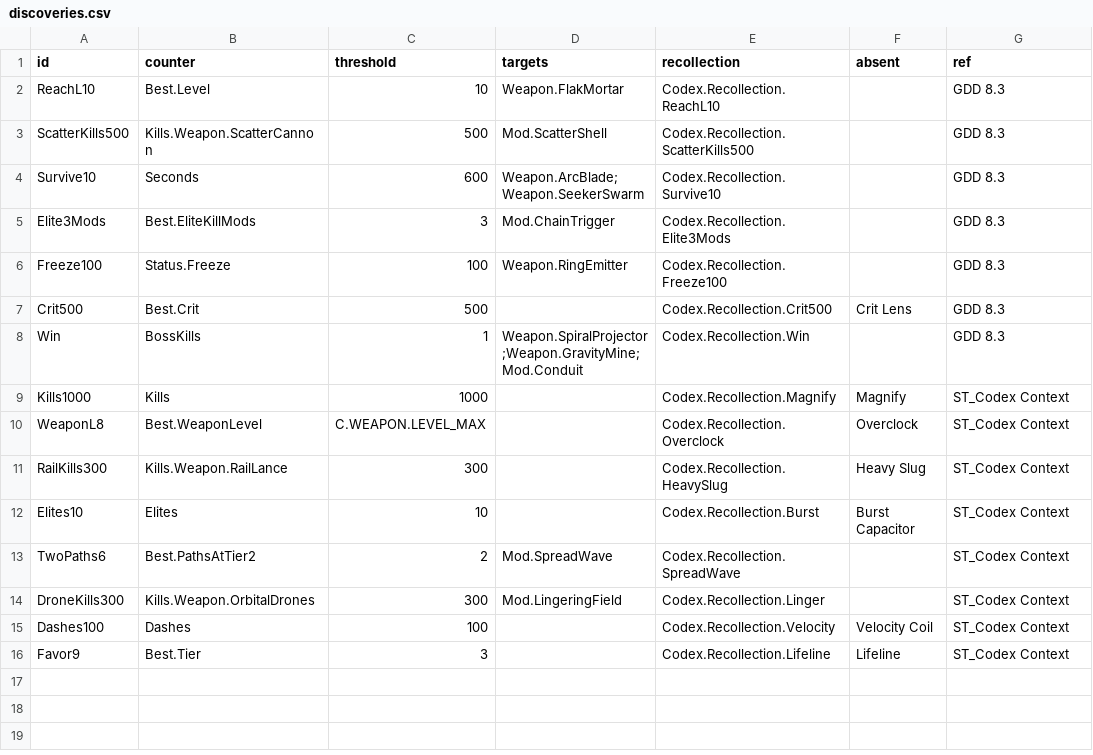
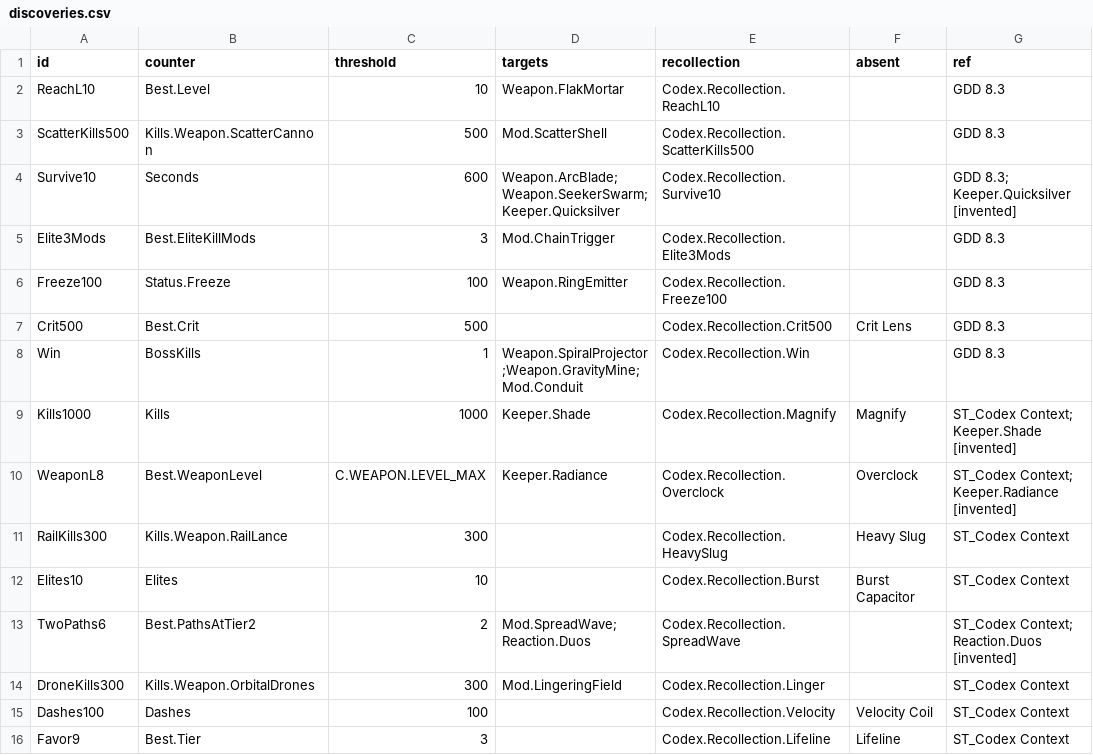
Before and after one commit to AaronJin0323/RogueGame, a CSV file: Docs/09_Catalog/discoveries.csv, drawn as a sheet.

```diff
--- a/Docs/09_Catalog/discoveries.csv
+++ b/Docs/09_Catalog/discoveries.csv
@@ -3,3 +3,3 @@ ReachL10,Best.Level,10,Weapon.FlakMortar,Codex.Recollection.ReachL10,,GDD 8.3
 ScatterKills500,Kills.Weapon.ScatterCannon,500,Mod.ScatterShell,Codex.Recollection.ScatterKills500,,GDD 8.3
-Survive10,Seconds,600,Weapon.ArcBlade;Weapon.SeekerSwarm,Codex.Recollection.Survive10,,GDD 8.3
+Survive10,Seconds,600,Weapon.ArcBlade;Weapon.SeekerSwarm;Keeper.Quicksilver,Codex.Recollection.Survive10,,GDD 8.3; Keeper.Quicksilver [invented]
 Elite3Mods,Best.EliteKillMods,3,Mod.ChainTrigger,Codex.Recollection.Elite3Mods,,GDD 8.3
@@ -8,7 +8,7 @@ Crit500,Best.Crit,500,,Codex.Recollection.Crit500,Crit Lens,GDD 8.3
 Win,BossKills,1,Weapon.SpiralProjector;Weapon.GravityMine;Mod.Conduit,Codex.Recollection.Win,,GDD 8.3
-Kills1000,Kills,1000,,Codex.Recollection.Magnify,Magnify,ST_Codex Context
-WeaponL8,Best.WeaponLevel,C.WEAPON.LEVEL_MAX,,Codex.Recollection.Overclock,Overclock,ST_Codex Context
+Kills1000,Kills,1000,Keeper.Shade,Codex.Recollection.Magnify,Magnify,ST_Codex Context; Keeper.Shade [invented]
+WeaponL8,Best.WeaponLevel,C.WEAPON.LEVEL_MAX,Keeper.Radiance,Codex.Recollection.Overclock,Overclock,ST_Codex Context; Keeper.Radiance [invented]
 RailKills300,Kills.Weapon.RailLance,300,,Codex.Recollection.HeavySlug,Heavy Slug,ST_Codex Context
 Elites10,Elites,10,,Codex.Recollection.Burst,Burst Capacitor,ST_Codex Context
-TwoPaths6,Best.PathsAtTier2,2,Mod.SpreadWave,Codex.Recollection.SpreadWave,,ST_Codex Context
+TwoPaths6,Best.PathsAtTier2,2,Mod.SpreadWave;Reaction.Duos,Codex.Recollection.SpreadWave,,ST_Codex Context; Reaction.Duos [invented]
 DroneKills300,Kills.Weapon.OrbitalDrones,300,Mod.LingeringField,Codex.Recollection.Linger,,ST_Codex Context
```
Also changed, not shown: 24 other files.
